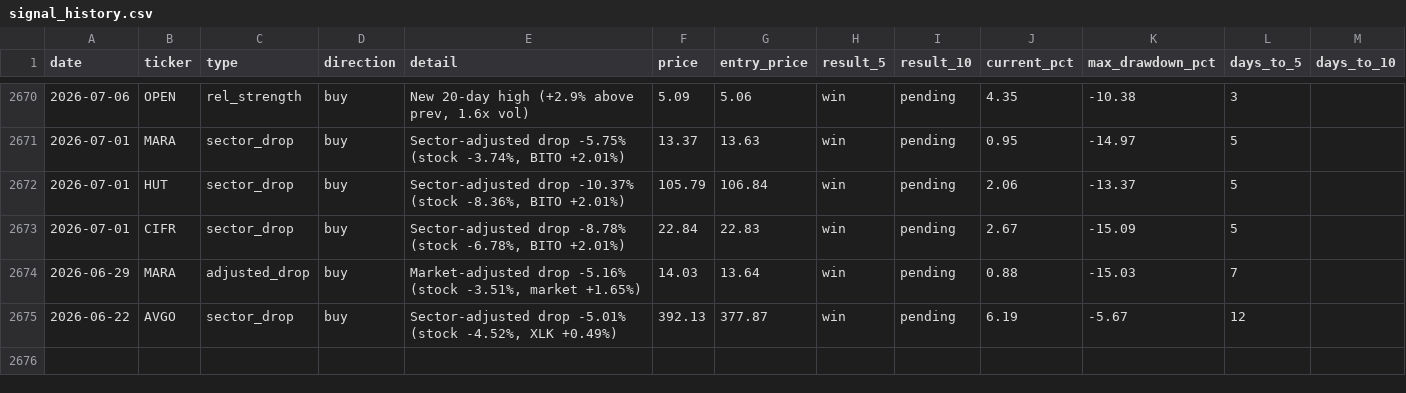
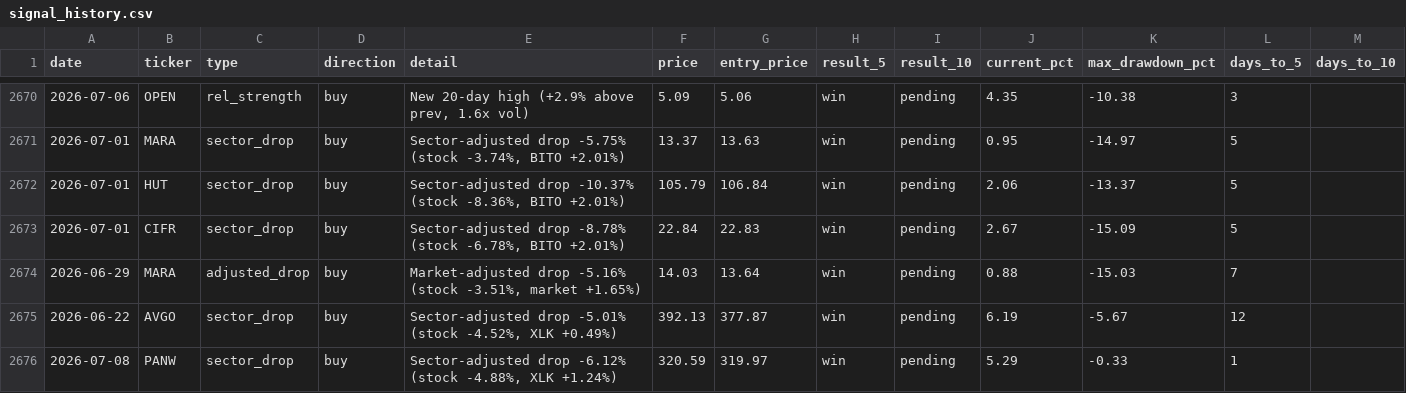
Before and after one commit to utoraman/rapidsift, a CSV file: data/signal_history.csv, drawn as a sheet; only a part is shown, gaps mark what is left out.

```diff
--- a/data/signal_history.csv
+++ b/data/signal_history.csv
@@ -2675 +2675,2 @@ date,ticker,type,direction,detail,price,entry_price,result_5,result_10,current_p
 2026-06-22,AVGO,sector_drop,buy,"Sector-adjusted drop -5.01% (stock -4.52%, XLK +0.49%)",392.13,377.87,win,pending,6.19,-5.67,12,
+2026-07-08,PANW,sector_drop,buy,"Sector-adjusted drop -6.12% (stock -4.88%, XLK +1.24%)",320.59,319.97,win,pending,5.29,-0.33,1,
```
Also changed, not shown: 2 other files.
